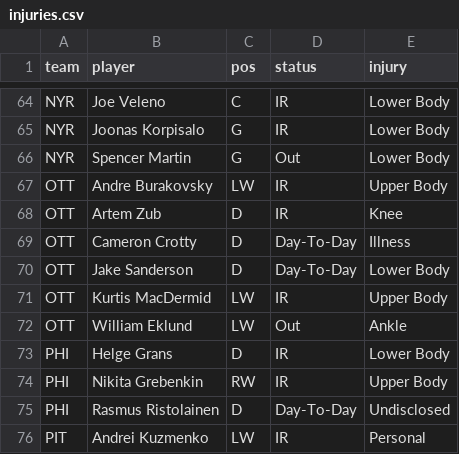
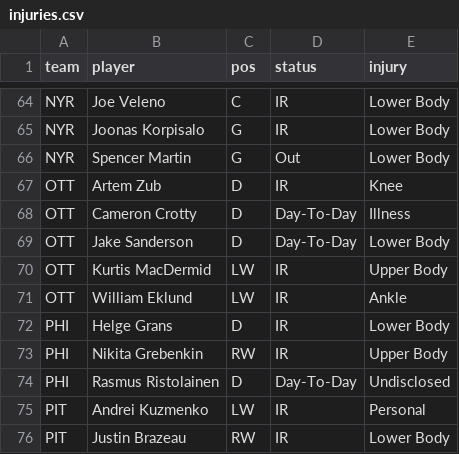
Before and after one commit to marekdoucet/pool-survivor, a CSV file: data/injuries.csv, drawn as a sheet; only a part is shown, gaps mark what is left out; the shorter side is filled out with more unchanged rows.

```diff
--- a/data/injuries.csv
+++ b/data/injuries.csv
@@ -66,3 +66,2 @@ NYR,Joonas Korpisalo,G,IR,Lower Body
 NYR,Spencer Martin,G,Out,Lower Body
-OTT,Andre Burakovsky,LW,IR,Upper Body
 OTT,Artem Zub,D,IR,Knee
@@ -71,3 +70,3 @@ OTT,Jake Sanderson,D,Day-To-Day,Lower Body
 OTT,Kurtis MacDermid,LW,IR,Upper Body
-OTT,William Eklund,LW,Out,Ankle
+OTT,William Eklund,LW,IR,Ankle
 PHI,Helge Grans,D,IR,Lower Body
```
Also changed, not shown: 3 other files.
